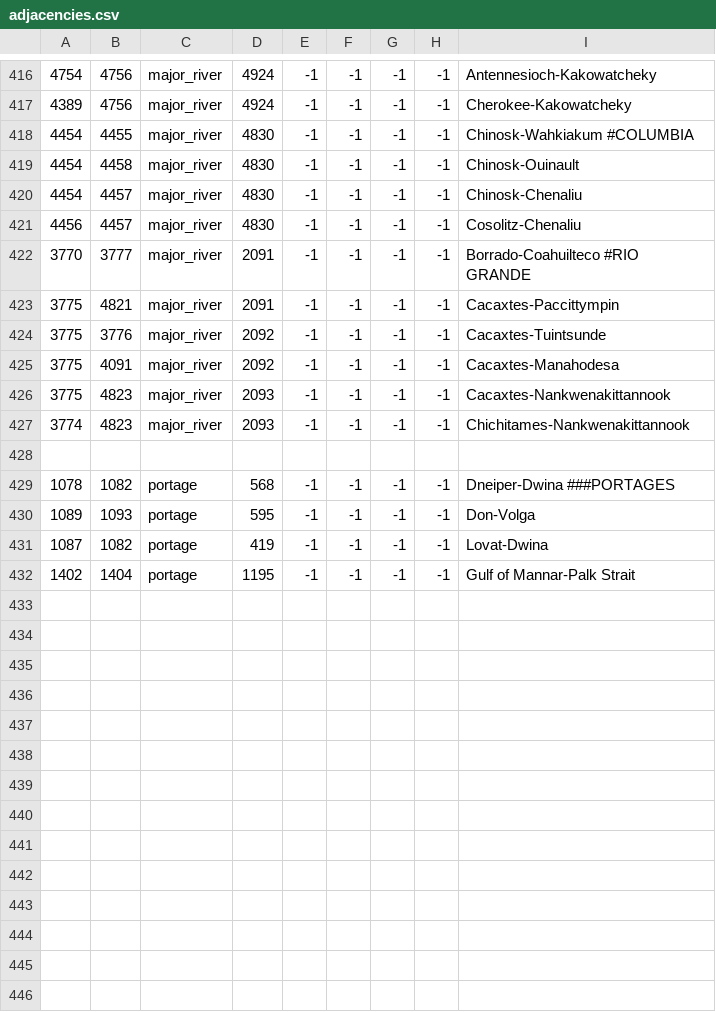
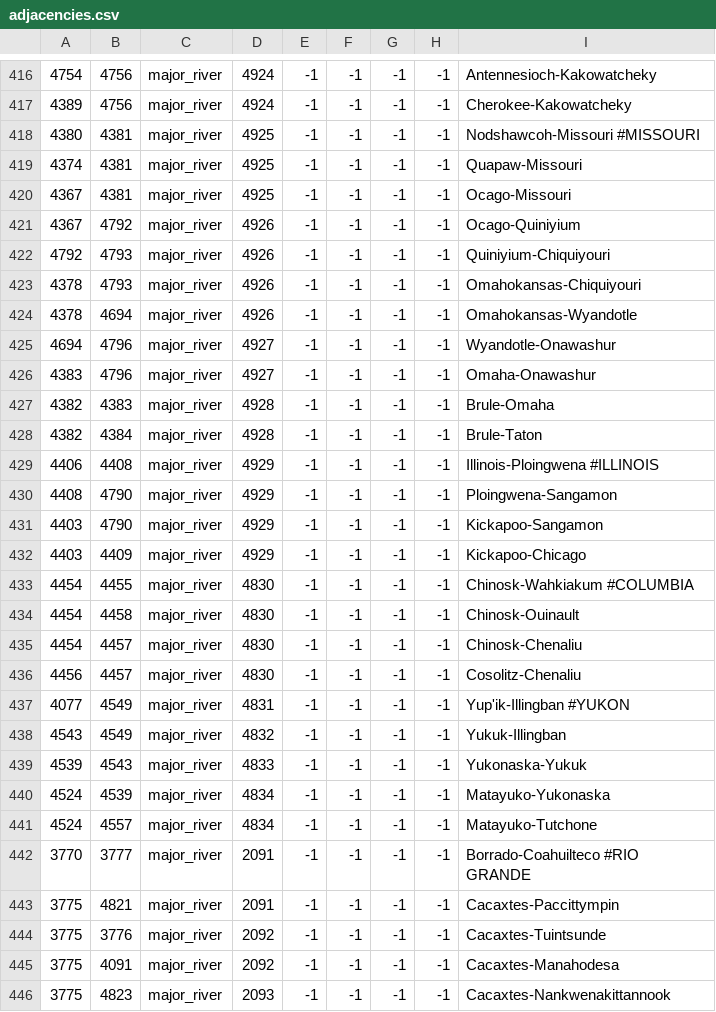
Before and after one commit to 00matthew2000/Lux-Ultima, a CSV file: map/adjacencies.csv, drawn as a sheet; only a part is shown, gaps mark what is left out; the shorter side is filled out with more unchanged rows; the diff names each change by its address in the sheet, - before the commit and + after, or states it on an @@ line.

Commit message:
finished rivers in North America
tried to fix Vestisland but no luck

```diff
--- a/map/adjacencies.csv
+++ b/map/adjacencies.csv
+row 418: 4380 | 4381 | major_river | 4925 | -1 | -1 | -1 | -1 | Nodshawcoh-Missouri #MISSOURI
+row 419: 4374 | 4381 | major_river | 4925 | -1 | -1 | -1 | -1 | Quapaw-Missouri
+row 420: 4367 | 4381 | major_river | 4925 | -1 | -1 | -1 | -1 | Ocago-Missouri
+row 421: 4367 | 4792 | major_river | 4926 | -1 | -1 | -1 | -1 | Ocago-Quiniyium
+row 422: 4792 | 4793 | major_river | 4926 | -1 | -1 | -1 | -1 | Quiniyium-Chiquiyouri
+row 423: 4378 | 4793 | major_river | 4926 | -1 | -1 | -1 | -1 | Omahokansas-Chiquiyouri
+row 424: 4378 | 4694 | major_river | 4926 | -1 | -1 | -1 | -1 | Omahokansas-Wyandotle
+row 425: 4694 | 4796 | major_river | 4927 | -1 | -1 | -1 | -1 | Wyandotle-Onawashur
+row 426: 4383 | 4796 | major_river | 4927 | -1 | -1 | -1 | -1 | Omaha-Onawashur
+row 427: 4382 | 4383 | major_river | 4928 | -1 | -1 | -1 | -1 | Brule-Omaha
+row 428: 4382 | 4384 | major_river | 4928 | -1 | -1 | -1 | -1 | Brule-Taton
+row 429: 4406 | 4408 | major_river | 4929 | -1 | -1 | -1 | -1 | Illinois-Ploingwena #ILLINOIS
+row 430: 4408 | 4790 | major_river | 4929 | -1 | -1 | -1 | -1 | Ploingwena-Sangamon
+row 431: 4403 | 4790 | major_river | 4929 | -1 | -1 | -1 | -1 | Kickapoo-Sangamon
+row 432: 4403 | 4409 | major_river | 4929 | -1 | -1 | -1 | -1 | Kickapoo-Chicago
+row 437: 4077 | 4549 | major_river | 4831 | -1 | -1 | -1 | -1 | Yup'ik-Illingban #YUKON
+row 438: 4543 | 4549 | major_river | 4832 | -1 | -1 | -1 | -1 | Yukuk-Illingban
+row 439: 4539 | 4543 | major_river | 4833 | -1 | -1 | -1 | -1 | Yukonaska-Yukuk
+row 440: 4524 | 4539 | major_river | 4834 | -1 | -1 | -1 | -1 | Matayuko-Yukonaska
+row 441: 4524 | 4557 | major_river | 4834 | -1 | -1 | -1 | -1 | Matayuko-Tutchone
```
Also changed, not shown: localisation/1_titles (Repaired).csv, map/definition.csv, 10 other files.
